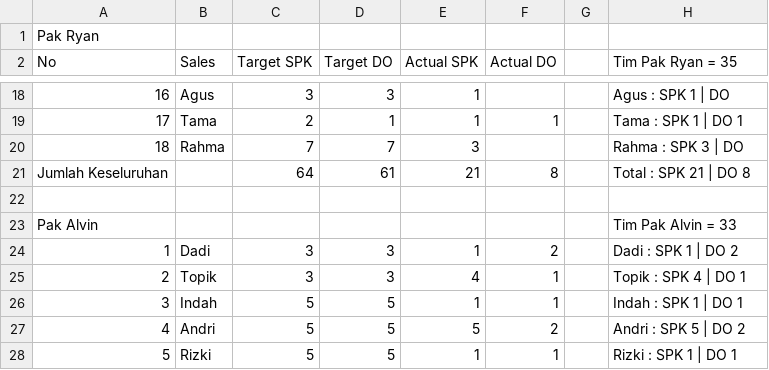
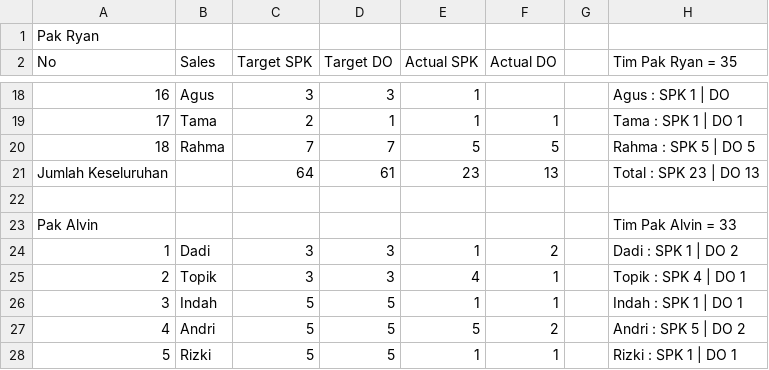
Before and after one commit to IbanYeager/sales-force, a CSV file: storage/sheets_target_cache.csv, drawn as a sheet; only a part is shown, gaps mark what is left out; the diff covers the shown part only.

```diff
--- a/storage/sheets_target_cache.csv
+++ b/storage/sheets_target_cache.csv
@@ -19,4 +19,4 @@ No,Sales,Target SPK,Target DO,Actual SPK,Actual DO,,Tim Pak Ryan = 35
 17,Tama,2,1,1,1,,Tama : SPK 1 | DO 1
-18,Rahma,7,7,3,,,Rahma : SPK 3 | DO
-Jumlah Keseluruhan,,64,61,21,8,,Total : SPK 21 | DO 8
+18,Rahma,7,7,5,5,,Rahma : SPK 5 | DO 5
+Jumlah Keseluruhan,,64,61,23,13,,Total : SPK 23 | DO 13
 ,,,,,,,
```
Also changed, not shown: 2 added rows, 4 removed rows and 23 edited cells elsewhere in this file, 14 other files.
